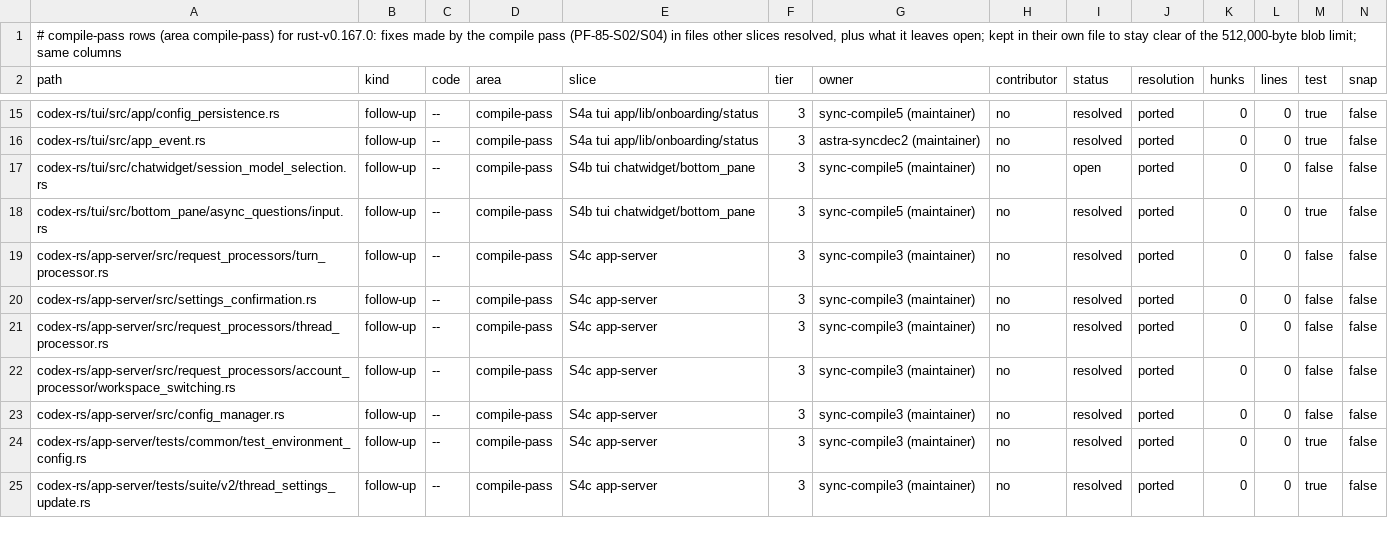
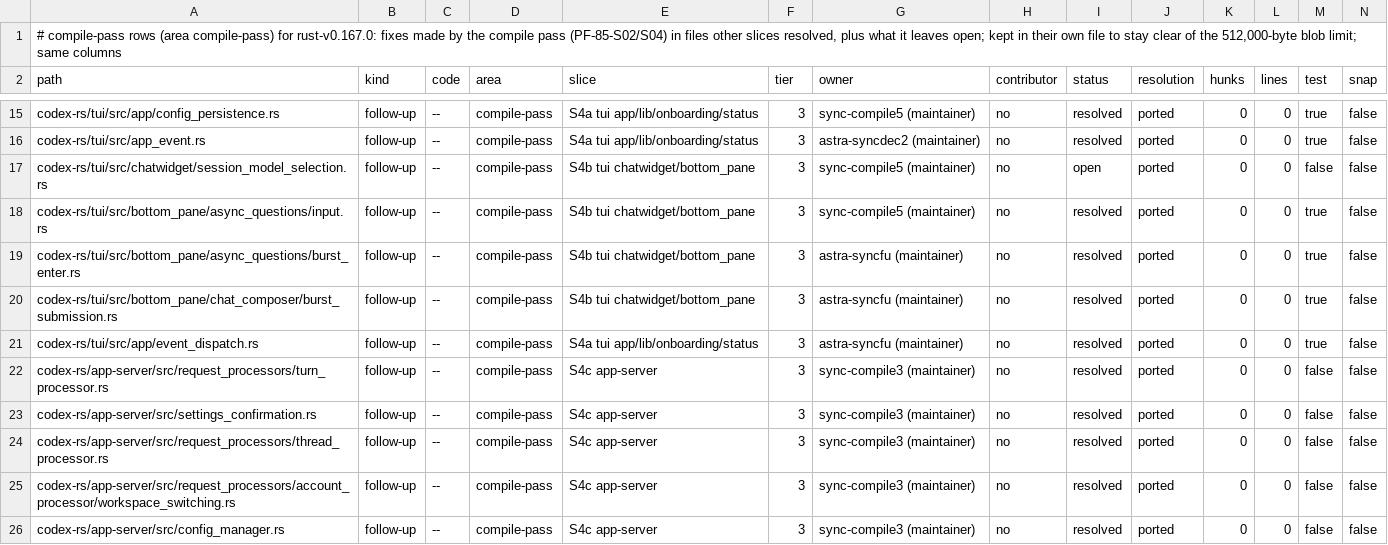
Before and after one commit to CorbanuCore/CorbanuTerminal, a TSV file: docs/management/upstreamSync/ledger-rust-v0.167.0-compile.tsv, drawn as a sheet; only a part is shown, gaps mark what is left out; the shorter side is filled out with more unchanged rows; rows hold the shown columns only; the diff names each change by its address in the sheet, - before the commit and + after, or states it on an @@ line.

Commit message:
fix(sync): route async-question paste Enter through guarded key delivery

```diff
--- a/docs/management/upstreamSync/ledger-rust-v0.167.0-compile.tsv
+++ b/docs/management/upstreamSync/ledger-rust-v0.167.0-compile.tsv
+row 19: codex-rs/tui/src/bottom_pane/async_questions/burst_enter.rs | follow-up | -- | compile-pass | S4b tui chatwidget/bottom_pane | 3 | astra-syncfu (maintainer) | no | resolved | ported | 0 | 0 | true | false
+row 20: codex-rs/tui/src/bottom_pane/chat_composer/burst_submission.rs | follow-up | -- | compile-pass | S4b tui chatwidget/bottom_pane | 3 | astra-syncfu (maintainer) | no | resolved | ported | 0 | 0 | true | false
+row 21: codex-rs/tui/src/app/event_dispatch.rs | follow-up | -- | compile-pass | S4a tui app/lib/onboarding/status | 3 | astra-syncfu (maintainer) | no | resolved | ported | 0 | 0 | true | false
```
Also changed, not shown: 15 other files.
